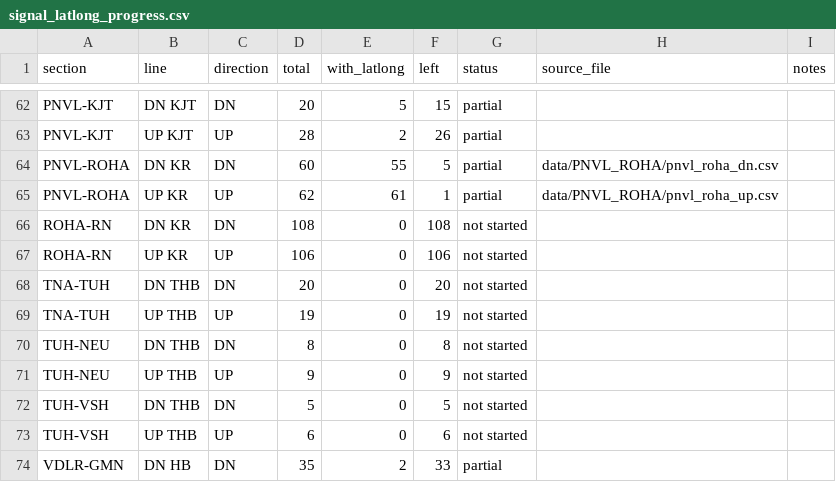
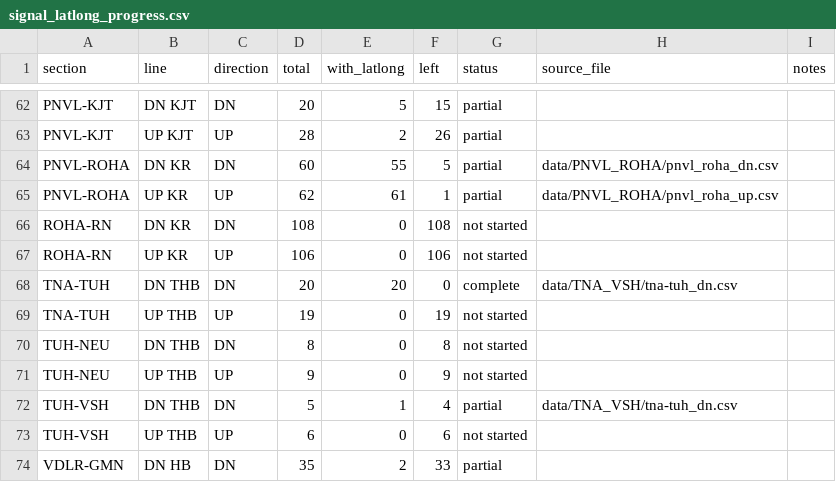
Before and after one commit to jaynair0405/bbtro, a CSV file: docs/signal_latlong_progress.csv, drawn as a sheet; only a part is shown, gaps mark what is left out.

```diff
--- a/docs/signal_latlong_progress.csv
+++ b/docs/signal_latlong_progress.csv
@@ -67,3 +67,3 @@ ROHA-RN,DN KR,DN,108,0,108,not started,,
 ROHA-RN,UP KR,UP,106,0,106,not started,,
-TNA-TUH,DN THB,DN,20,0,20,not started,,
+TNA-TUH,DN THB,DN,20,20,0,complete,data/TNA_VSH/tna-tuh_dn.csv,
 TNA-TUH,UP THB,UP,19,0,19,not started,,
@@ -71,3 +71,3 @@ TUH-NEU,DN THB,DN,8,0,8,not started,,
 TUH-NEU,UP THB,UP,9,0,9,not started,,
-TUH-VSH,DN THB,DN,5,0,5,not started,,
+TUH-VSH,DN THB,DN,5,1,4,partial,data/TNA_VSH/tna-tuh_dn.csv,
 TUH-VSH,UP THB,UP,6,0,6,not started,,
```
Also changed, not shown: 2 other files.
